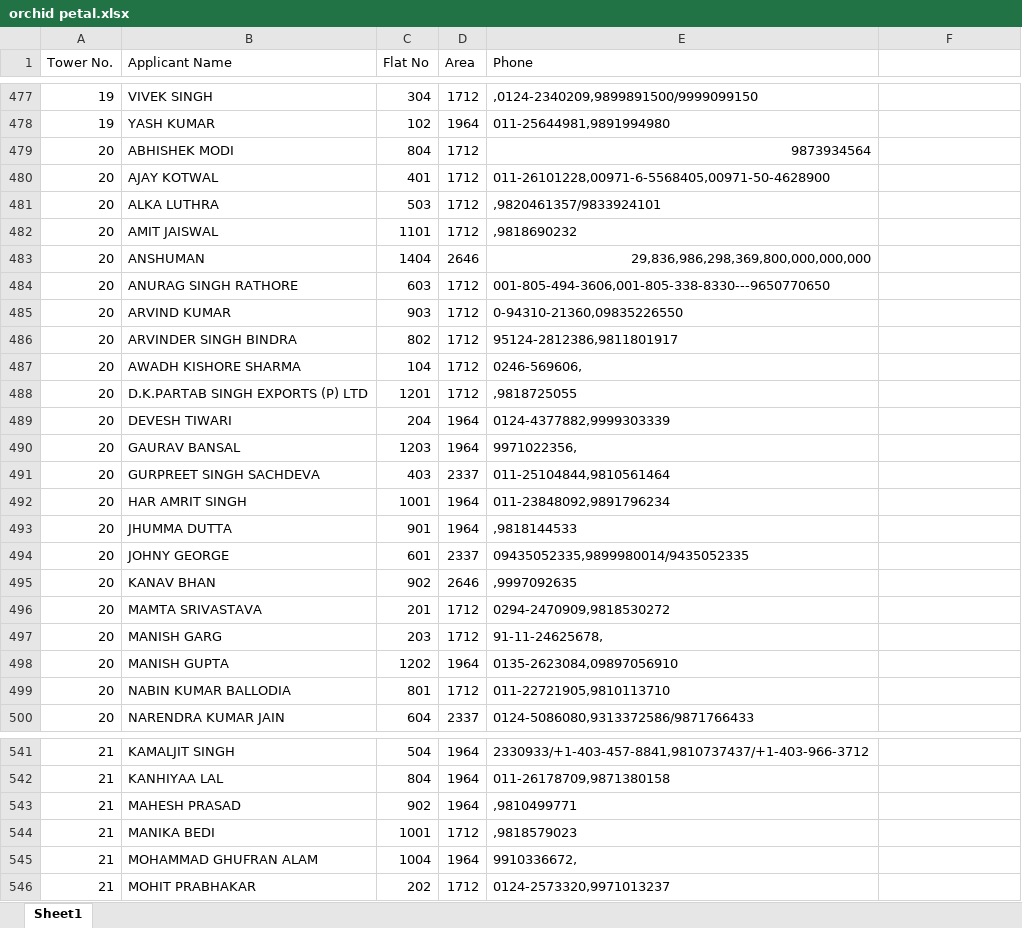
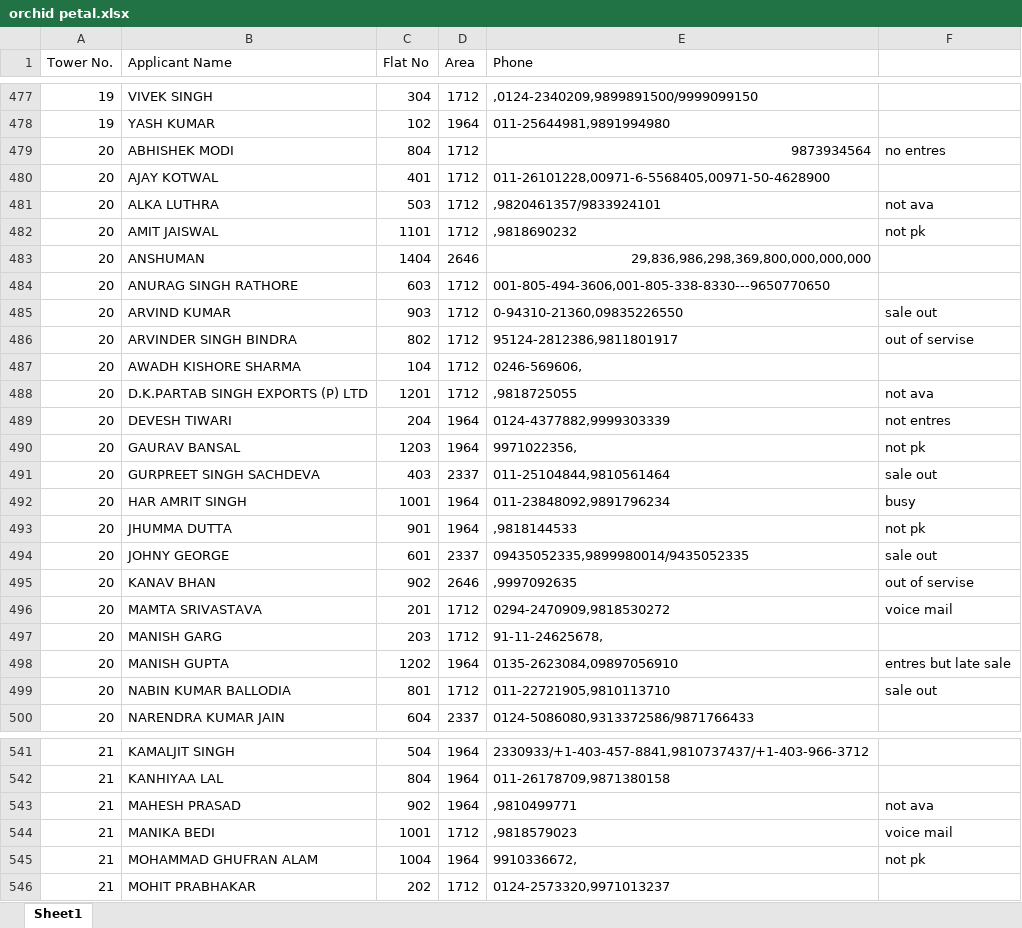
Before and after one commit to ranjeetkray8084/crm-backend, an Excel workbook: uploads/orchid petal.xlsx, sheet Sheet1, drawn as a sheet; only a part is shown, gaps mark what is left out; values as stored, in another font and other column widths than the file's, no borders; the diff covers the shown part only; the diff names each change by its address in the sheet, - before the commit and + after, or states it on an @@ line.

```diff
--- a/uploads/orchid petal.xlsx (sheet Sheet1)
+++ b/uploads/orchid petal.xlsx (sheet Sheet1)
-F479: (empty)
+F479: no entres
-F481: (empty)
+F481: not ava
-F482: (empty)
+F482: not pk
-F485: (empty)
+F485: sale out
-F486: (empty)
+F486: out of servise
-F488: (empty)
+F488: not ava
-F489: (empty)
+F489: not entres
-F490: (empty)
+F490: not pk
-F491: (empty)
+F491: sale out
-F492: (empty)
+F492: busy
-F493: (empty)
+F493: not pk
-F494: (empty)
+F494: sale out
-F495: (empty)
+F495: out of servise
-F496: (empty)
+F496: voice mail
-F498: (empty)
+F498: entres but late sale
-F499: (empty)
+F499: sale out
-F543: (empty)
+F543: not ava
-F544: (empty)
+F544: voice mail
-F545: (empty)
+F545: not pk
```
Also changed, not shown: 23 edited cells elsewhere in this sheet, uploads/M3M CALLING DATA 380-761.xlsx, uploads/M3M CALLING TW-3,2.xlsx, 57 other files.
